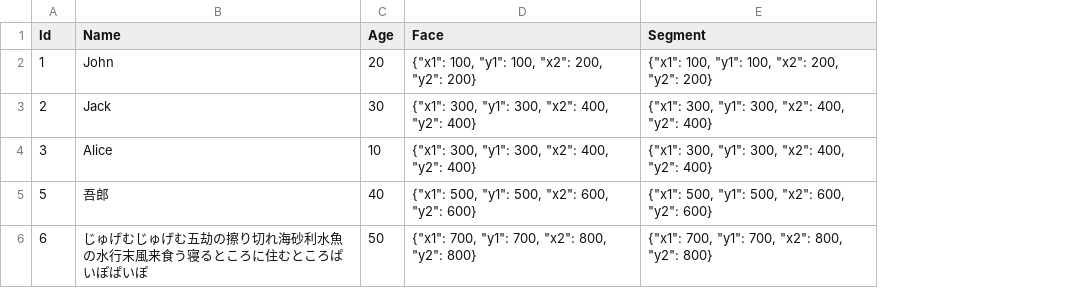
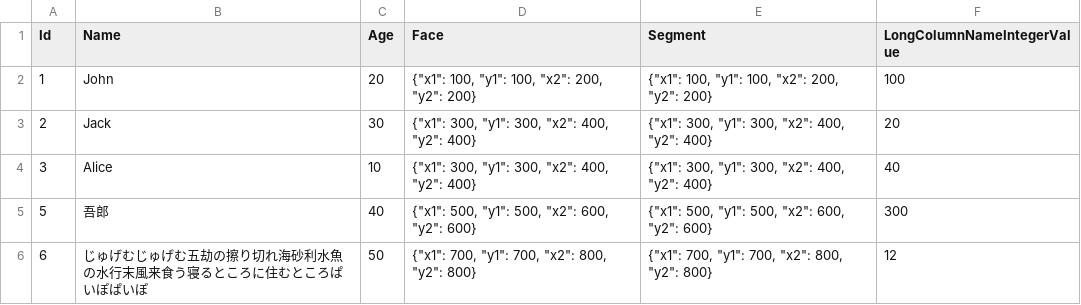
Before and after one commit to higumachan/flexim, a CSV file: assets/sample.csv, drawn as a sheet; the diff names each change by its address in the sheet, - before the commit and + after, or states it on an @@ line.

```diff
--- a/assets/sample.csv
+++ b/assets/sample.csv
+column F (LongColumnNameIntegerValue), rows 2-6: 100 | 20 | 40 | 300 | 12
```
Also changed, not shown: 1 other file.
